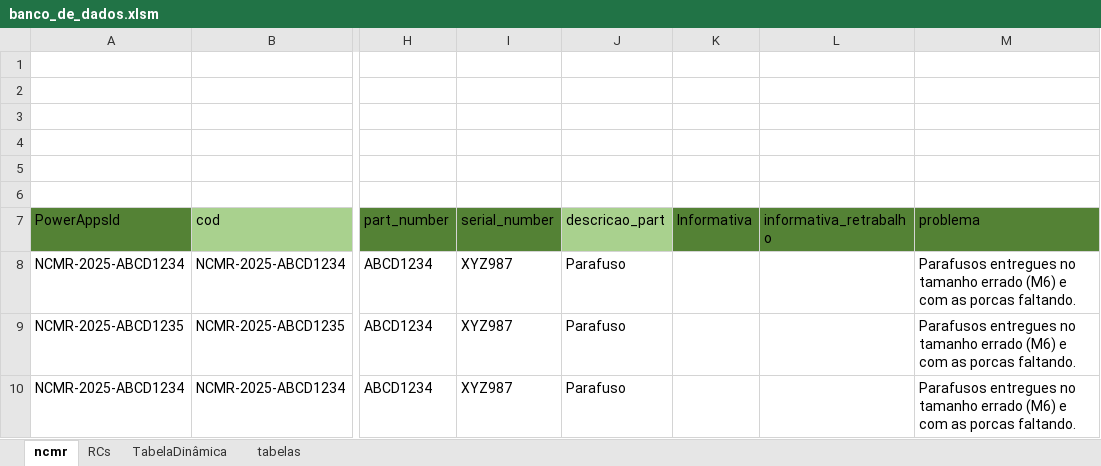
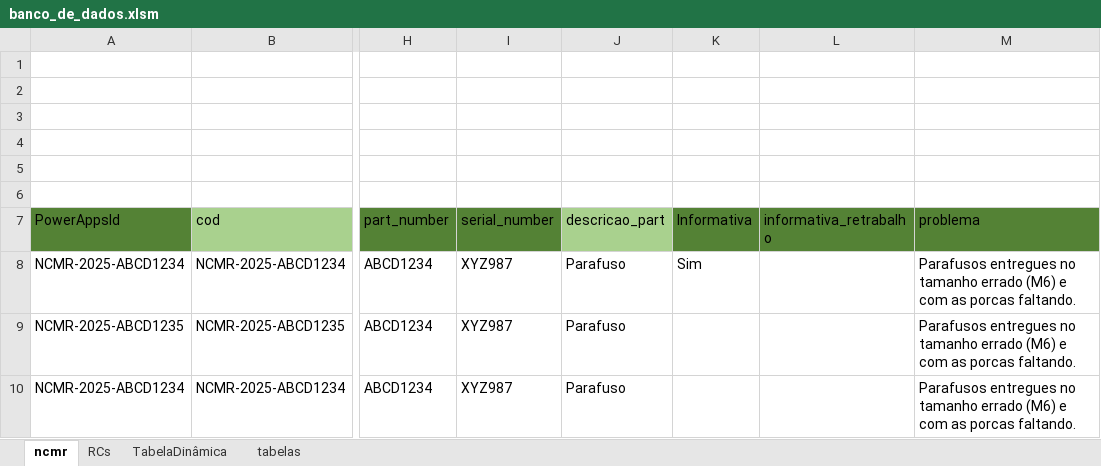
Before and after one commit to joaofranciscodmsilva/pptx-automatico, an Excel workbook: banco_de_dados.xlsm, sheet ncmr, drawn as a sheet; only a part is shown, gaps mark what is left out; values as stored, in another font and other column widths than the file's, no borders; charts and pictures and conditional formats and table styles not drawn; the diff names each change by its address in the sheet, - before the commit and + after, or states it on an @@ line.

Commit message:
NCMR INFORMATIVA anunciada no Four-Block

```diff
--- a/banco_de_dados.xlsm (sheet ncmr)
+++ b/banco_de_dados.xlsm (sheet ncmr)
-K8 (Informativa): (empty)
+K8 (Informativa): Sim
```
Also changed, not shown: charts or pictures, 2 other files.
